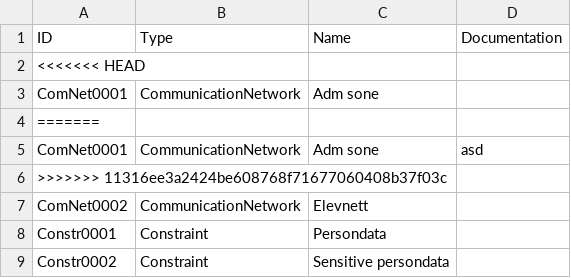
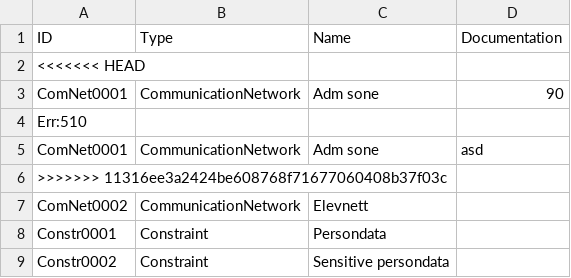
Before and after one commit to h571552/csvd2, a CSV file: atest_elements.csv, drawn as a sheet; the diff names each change by its address in the sheet, - before the commit and + after, or states it on an @@ line.

Commit message:
committed

```diff
--- a/atest_elements.csv
+++ b/atest_elements.csv
-D3 (Documentation): (empty)
+D3 (Documentation): 90
-A4 (ID): =======
+A4 (ID): Err:510
```
